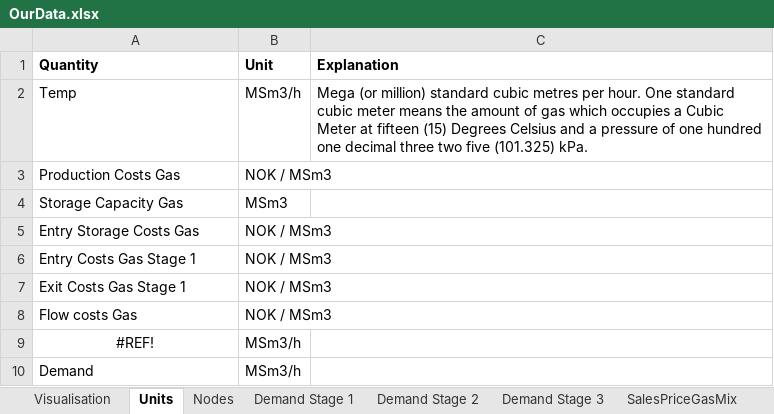
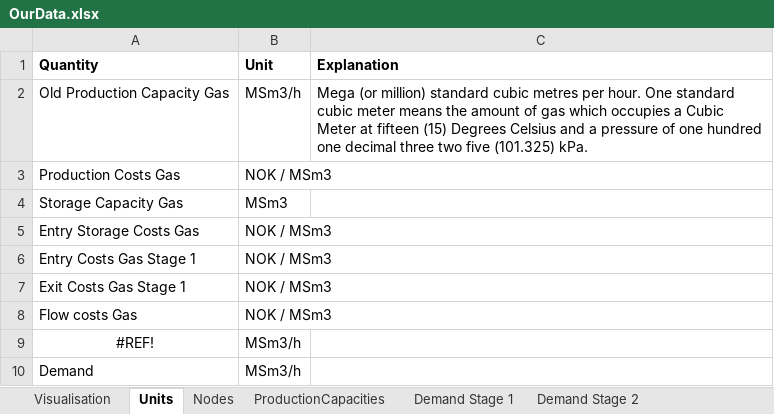
Before and after one commit to berendmarkhorst/secondary_gas_market, an Excel workbook: Data/OurData.xlsx, sheet Units, drawn as a sheet; values as stored, in another font and other column widths than the file's, no borders; the diff names each change by its address in the sheet, - before the commit and + after, or states it on an @@ line.

```diff
--- a/Data/OurData.xlsx (sheet Units)
+++ b/Data/OurData.xlsx (sheet Units)
+sheet tab: ProductionCapacities
-A2 (Quantity): Temp
+A2 (Quantity): Old Production Capacity Gas
```
Also changed, not shown: sheet Nodes, sheet Arcs, sheet Traders, sheet Parameters, other sheet tabs, formulas that keep their value, hidden cells, Data/result network Norway_REB.xlsx, 8 other files.
